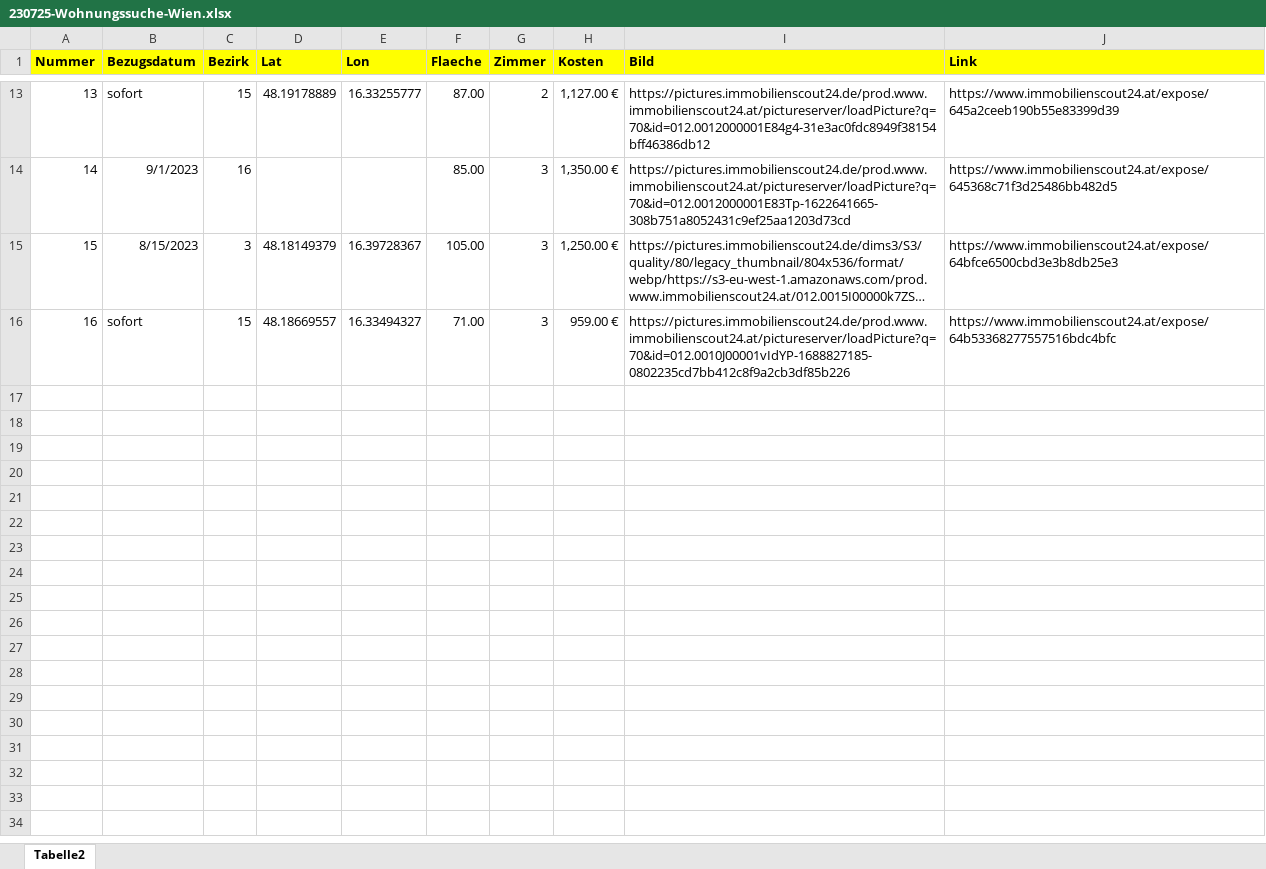
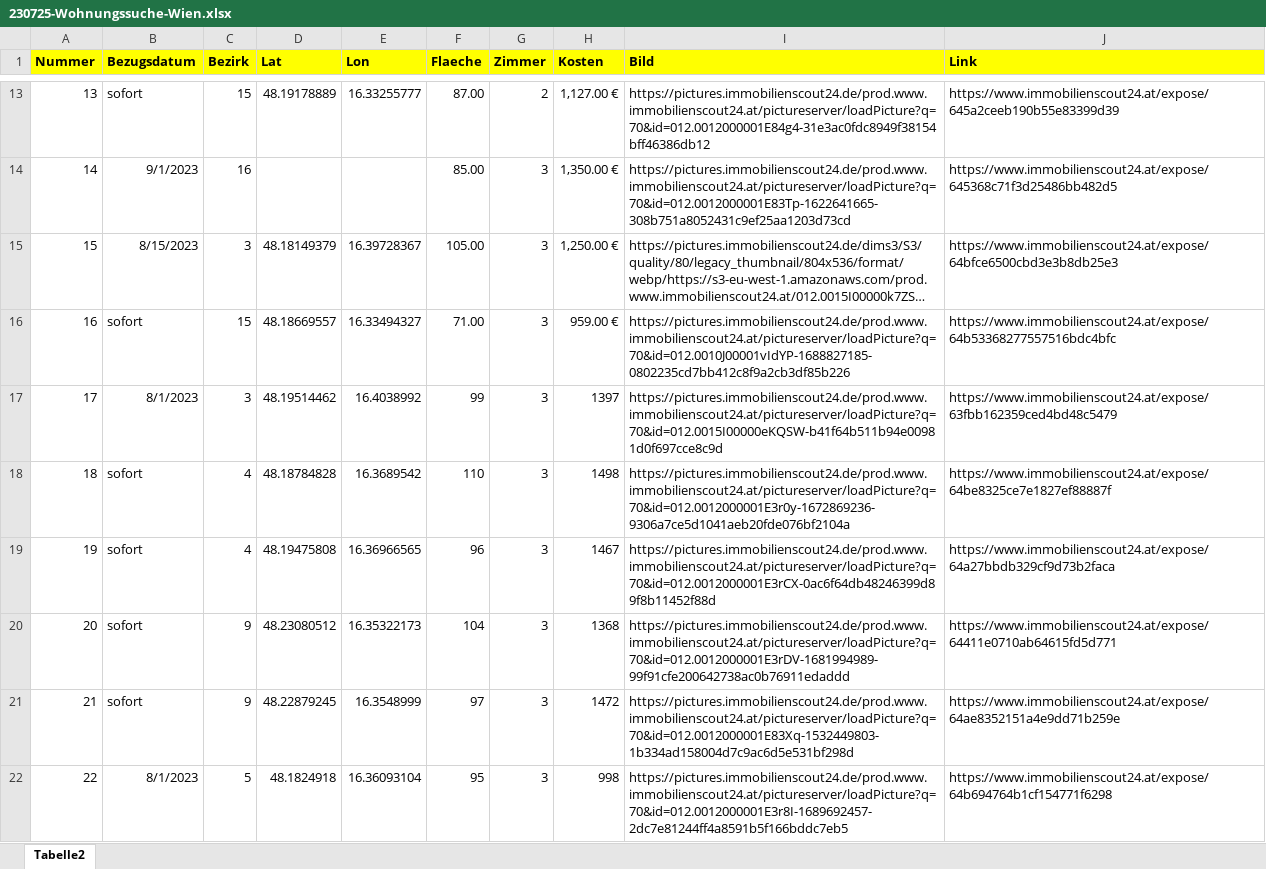
Before and after one commit to tngs31/Wohnungssuche-Alina-Timon, an Excel workbook: 230725-Wohnungssuche-Wien.xlsx, sheet Tabelle2, drawn as a sheet; only a part is shown, gaps mark what is left out; long unchanged cells end in …; values as stored, in another font and other column widths than the file's, no borders; the diff covers the shown part only; the diff names each change by its address in the sheet, - before the commit and + after, or states it on an @@ line.

```diff
--- a/230725-Wohnungssuche-Wien.xlsx (sheet Tabelle2)
+++ b/230725-Wohnungssuche-Wien.xlsx (sheet Tabelle2)
+row 17: 17 | 8/1/2023 | 3 | 48.19514462 | 16.4038992 | 99 | 3 | 1397 | https://pictures.immobilienscout24.de/prod.www.immobilienscout24.at/pictureserver/loadPicture?q=70&id=012.0015I00000eKQSW-b41f64b511b94e00981d0f697cce8c9d | https://www.immobilienscout24.at/expose/63fbb162359ced4bd48c5479
+row 18: 18 | sofort | 4 | 48.18784828 | 16.3689542 | 110 | 3 | 1498 | https://pictures.immobilienscout24.de/prod.www.immobilienscout24.at/pictureserver/loadPicture?q=70&id=012.0012000001E3r0y-1672869236-9306a7ce5d1041aeb20fde076bf2104a | https://www.immobilienscout24.at/expose/64be8325ce7e1827ef88887f
+row 19: 19 | sofort | 4 | 48.19475808 | 16.36966565 | 96 | 3 | 1467 | https://pictures.immobilienscout24.de/prod.www.immobilienscout24.at/pictureserver/loadPicture?q=70&id=012.0012000001E3rCX-0ac6f64db48246399d89f8b11452f88d | https://www.immobilienscout24.at/expose/64a27bbdb329cf9d73b2faca
+row 20: 20 | sofort | 9 | 48.23080512 | 16.35322173 | 104 | 3 | 1368 | https://pictures.immobilienscout24.de/prod.www.immobilienscout24.at/pictureserver/loadPicture?q=70&id=012.0012000001E3rDV-1681994989-99f91cfe200642738ac0b76911edaddd | https://www.immobilienscout24.at/expose/64411e0710ab64615fd5d771
+row 21: 21 | sofort | 9 | 48.22879245 | 16.3548999 | 97 | 3 | 1472 | https://pictures.immobilienscout24.de/prod.www.immobilienscout24.at/pictureserver/loadPicture?q=70&id=012.0012000001E83Xq-1532449803-1b334ad158004d7c9ac6d5e531bf298d | https://www.immobilienscout24.at/expose/64ae8352151a4e9dd71b259e
+row 22: 22 | 8/1/2023 | 5 | 48.1824918 | 16.36093104 | 95 | 3 | 998 | https://pictures.immobilienscout24.de/prod.www.immobilienscout24.at/pictureserver/loadPicture?q=70&id=012.0012000001E3r8I-1689692457-2dc7e81244ff4a8591b5f166bddc7eb5 | https://www.immobilienscout24.at/expose/64b694764b1cf154771f6298
```
Also changed, not shown: 5 added rows elsewhere in this sheet, 230725-map.xlsx.
